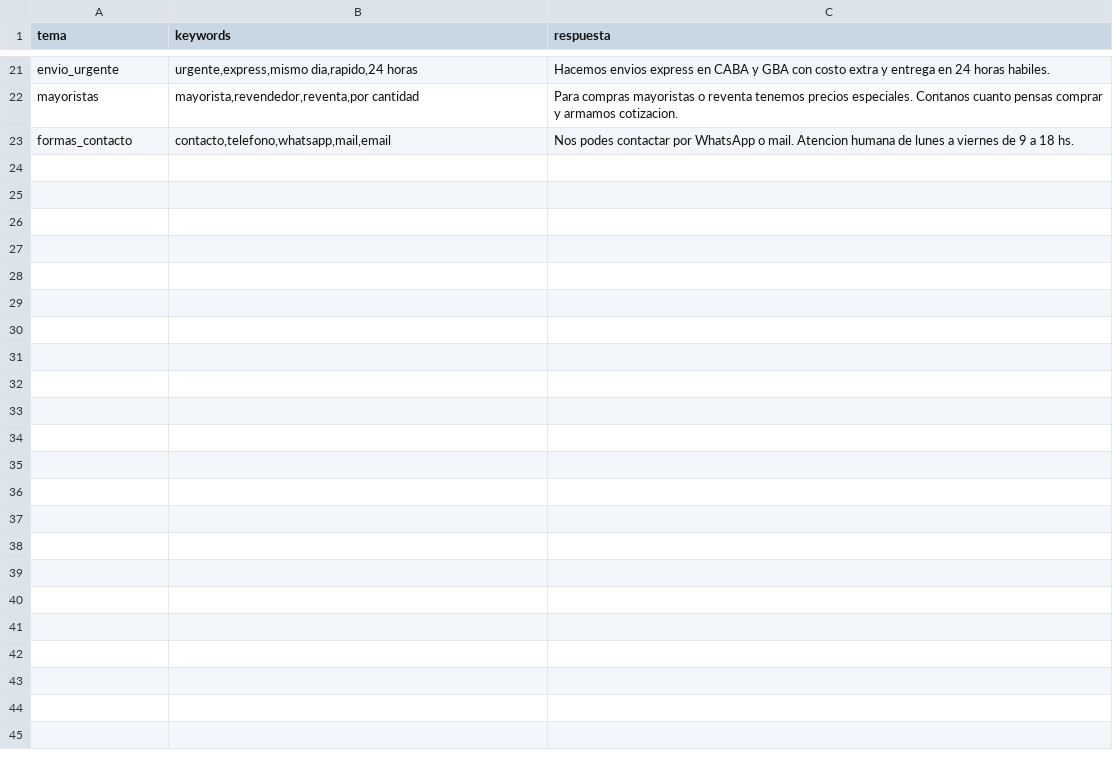
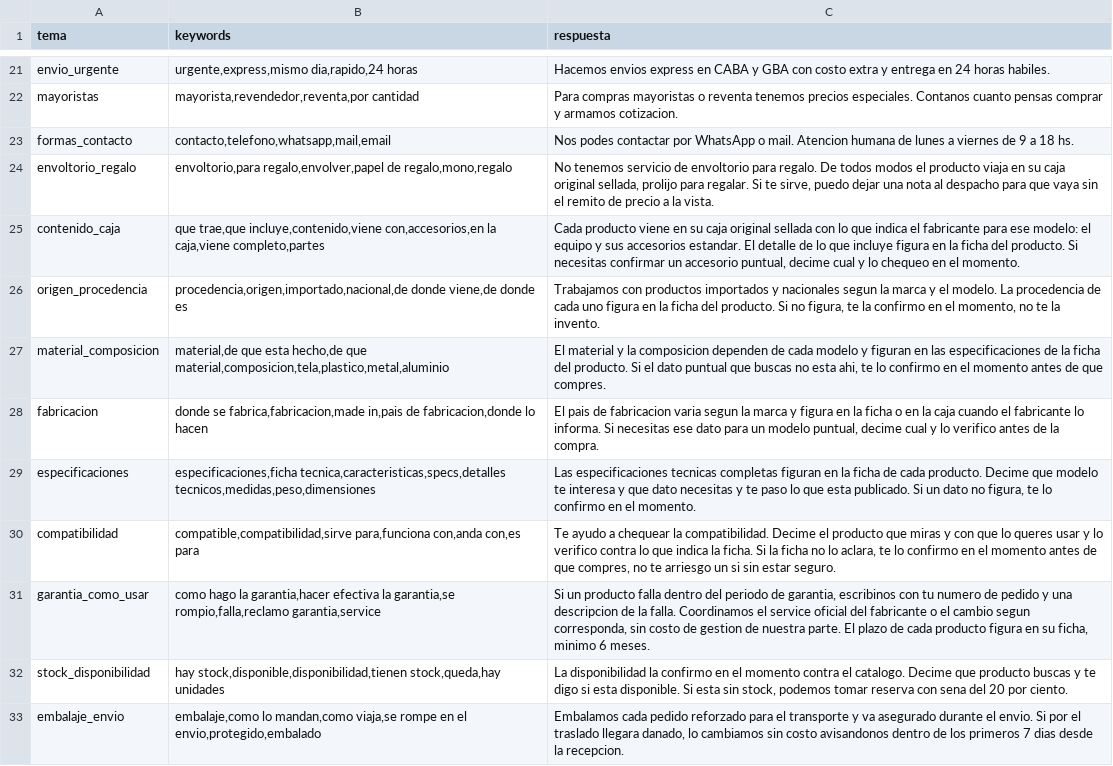
Before and after one commit to martinrf79/Verifika, a CSV file: data/clientes/verifika_demo/faq.csv, drawn as a sheet; only a part is shown, gaps mark what is left out; the diff names each change by its address in the sheet, - before the commit and + after, or states it on an @@ line.

```diff
--- a/data/clientes/verifika_demo/faq.csv
+++ b/data/clientes/verifika_demo/faq.csv
+row 24: envoltorio_regalo | envoltorio,para regalo,envolver,papel de regalo,mono,regalo | No tenemos servicio de envoltorio para regalo. De todos modos el producto viaja en su caja original sellada, prolijo para regalar. Si te sirve, puedo dejar una nota al despacho para que vaya sin el remito de precio a la vista.
+row 25: contenido_caja | que trae,que incluye,contenido,viene con,accesorios,en la caja,viene completo,partes | Cada producto viene en su caja original sellada con lo que indica el fabricante para ese modelo: el equipo y sus accesorios estandar. El detalle de lo que incluye figura en la ficha del producto. Si necesitas confirmar un accesorio puntual, decime cual y lo chequeo en el momento.
+row 26: origen_procedencia | procedencia,origen,importado,nacional,de donde viene,de donde es | Trabajamos con productos importados y nacionales segun la marca y el modelo. La procedencia de cada uno figura en la ficha del producto. Si no figura, te la confirmo en el momento, no te la invento.
+row 27: material_composicion | material,de que esta hecho,de que material,composicion,tela,plastico,metal,aluminio | El material y la composicion dependen de cada modelo y figuran en las especificaciones de la ficha del producto. Si el dato puntual que buscas no esta ahi, te lo confirmo en el momento antes de que compres.
+row 28: fabricacion | donde se fabrica,fabricacion,made in,pais de fabricacion,donde lo hacen | El pais de fabricacion varia segun la marca y figura en la ficha o en la caja cuando el fabricante lo informa. Si necesitas ese dato para un modelo puntual, decime cual y lo verifico antes de la compra.
+row 29: especificaciones | especificaciones,ficha tecnica,caracteristicas,specs,detalles tecnicos,medidas,peso,dimensiones | Las especificaciones tecnicas completas figuran en la ficha de cada producto. Decime que modelo te interesa y que dato necesitas y te paso lo que esta publicado. Si un dato no figura, te lo confirmo en el momento.
+row 30: compatibilidad | compatible,compatibilidad,sirve para,funciona con,anda con,es para | Te ayudo a chequear la compatibilidad. Decime el producto que miras y con que lo queres usar y lo verifico contra lo que indica la ficha. Si la ficha no lo aclara, te lo confirmo en el momento antes de que compres, no te arriesgo un si sin estar seguro.
+row 31: garantia_como_usar | como hago la garantia,hacer efectiva la garantia,se rompio,falla,reclamo garantia,service | Si un producto falla dentro del periodo de garantia, escribinos con tu numero de pedido y una descripcion de la falla. Coordinamos el service oficial del fabricante o el cambio segun corresponda, sin costo de gestion de nuestra parte. El plazo de cada producto figura en su ficha, minimo 6 meses.
+row 32: stock_disponibilidad | hay stock,disponible,disponibilidad,tienen stock,queda,hay unidades | La disponibilidad la confirmo en el momento contra el catalogo. Decime que producto buscas y te digo si esta disponible. Si esta sin stock, podemos tomar reserva con sena del 20 por ciento.
+row 33: embalaje_envio | embalaje,como lo mandan,como viaja,se rompe en el envio,protegido,embalado | Embalamos cada pedido reforzado para el transporte y va asegurado durante el envio. Si por el traslado llegara danado, lo cambiamos sin costo avisandonos dentro de los primeros 7 dias desde la recepcion.
```
Also changed, not shown: 3 other files.
